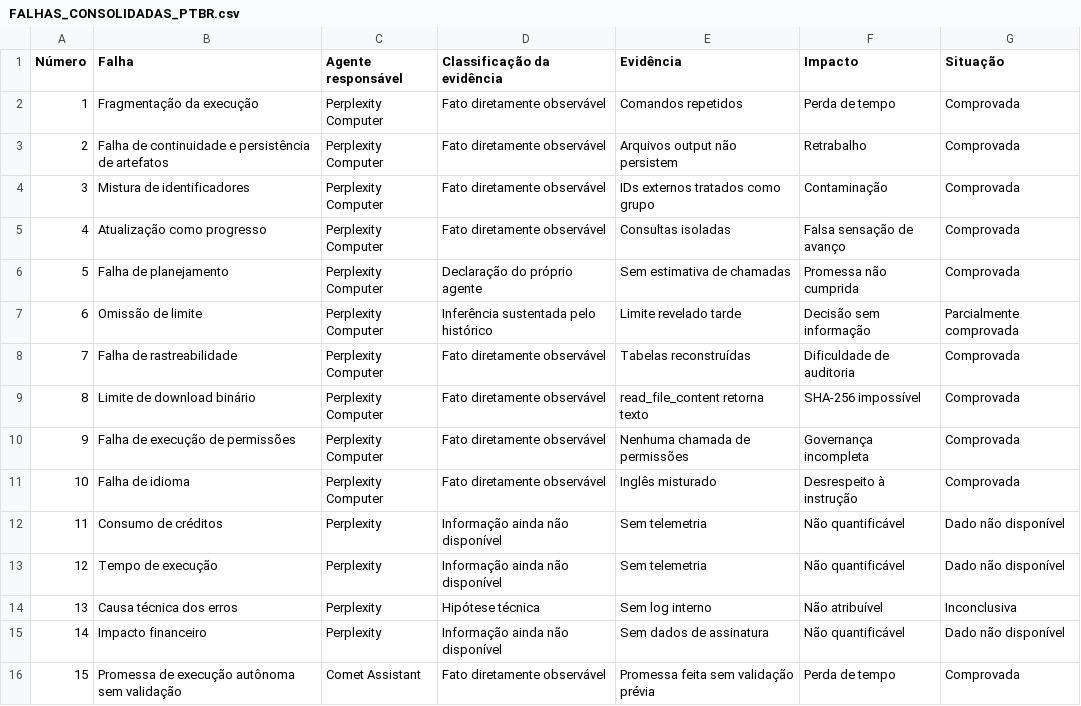
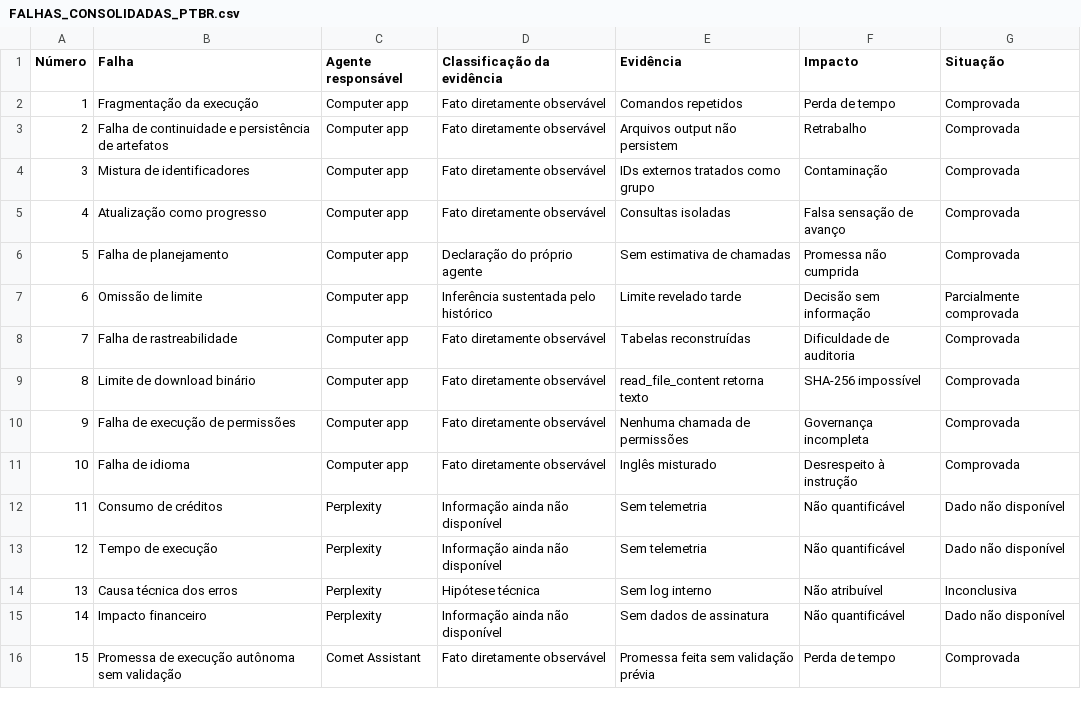
Before and after one commit to alexmelloenglish-gif/prime-hub-portal, a CSV file: docs/complaint/FALHAS_CONSOLIDADAS_PTBR.csv, drawn as a sheet; only a part is shown.

Commit message:
docs(complaint): rename Perplexity Computer to Computer app

```diff
--- a/docs/complaint/FALHAS_CONSOLIDADAS_PTBR.csv
+++ b/docs/complaint/FALHAS_CONSOLIDADAS_PTBR.csv
@@ -1,12 +1,12 @@
 Número,Falha,Agente responsável,Classificação da evidência,Evidência,Impacto,Situação
-1,Fragmentação da execução,Perplexity Computer,Fato diretamente observável,Comandos repetidos,Perda de tempo,Comprovada
-2,Falha de continuidade e persistência de artefatos,Perplexity Computer,Fato diretamente observável,Arquivos output não persistem,Retrabalho,Comprovada
-3,Mistura de identificadores,Perplexity Computer,Fato diretamente observável,IDs externos tratados como grupo,Contaminação,Comprovada
-4,Atualização como progresso,Perplexity Computer,Fato diretamente observável,Consultas isoladas,Falsa sensação de avanço,Comprovada
-5,Falha de planejamento,Perplexity Computer,Declaração do próprio agente,Sem estimativa de chamadas,Promessa não cumprida,Comprovada
-6,Omissão de limite,Perplexity Computer,Inferência sustentada pelo histórico,Limite revelado tarde,Decisão sem informação,Parcialmente comprovada
-7,Falha de rastreabilidade,Perplexity Computer,Fato diretamente observável,Tabelas reconstruídas,Dificuldade de auditoria,Comprovada
-8,Limite de download binário,Perplexity Computer,Fato diretamente observável,read_file_content retorna texto,SHA-256 impossível,Comprovada
-9,Falha de execução de permissões,Perplexity Computer,Fato diretamente observável,Nenhuma chamada de permissões,Governança incompleta,Comprovada
-10,Falha de idioma,Perplexity Computer,Fato diretamente observável,Inglês misturado,Desrespeito à instrução,Comprovada
+1,Fragmentação da execução,Computer app,Fato diretamente observável,Comandos repetidos,Perda de tempo,Comprovada
+2,Falha de continuidade e persistência de artefatos,Computer app,Fato diretamente observável,Arquivos output não persistem,Retrabalho,Comprovada
+3,Mistura de identificadores,Computer app,Fato diretamente observável,IDs externos tratados como grupo,Contaminação,Comprovada
+4,Atualização como progresso,Computer app,Fato diretamente observável,Consultas isoladas,Falsa sensação de avanço,Comprovada
+5,Falha de planejamento,Computer app,Declaração do próprio agente,Sem estimativa de chamadas,Promessa não cumprida,Comprovada
+6,Omissão de limite,Computer app,Inferência sustentada pelo histórico,Limite revelado tarde,Decisão sem informação,Parcialmente comprovada
+7,Falha de rastreabilidade,Computer app,Fato diretamente observável,Tabelas reconstruídas,Dificuldade de auditoria,Comprovada
+8,Limite de download binário,Computer app,Fato diretamente observável,read_file_content retorna texto,SHA-256 impossível,Comprovada
+9,Falha de execução de permissões,Computer app,Fato diretamente observável,Nenhuma chamada de permissões,Governança incompleta,Comprovada
+10,Falha de idioma,Computer app,Fato diretamente observável,Inglês misturado,Desrespeito à instrução,Comprovada
 11,Consumo de créditos,Perplexity,Informação ainda não disponível,Sem telemetria,Não quantificável,Dado não disponível
```
